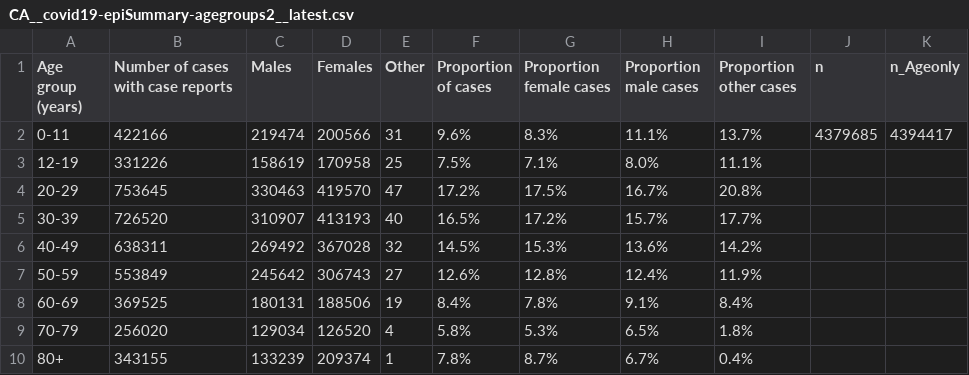
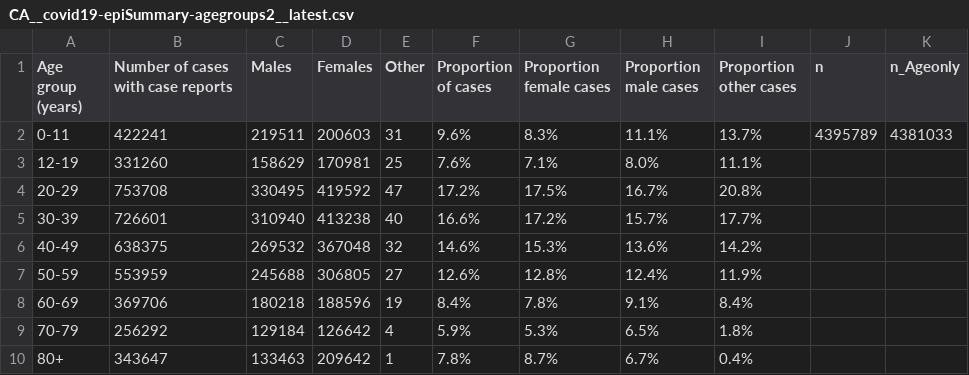
Before and after one commit to Copterz/coronavirus-hc-infobase-archive, a CSV file: CA__covid19-epiSummary-agegroups2__latest.csv, drawn as a sheet.

```diff
--- a/CA__covid19-epiSummary-agegroups2__latest.csv
+++ b/CA__covid19-epiSummary-agegroups2__latest.csv
@@ -1,10 +1,10 @@
 Age group (years),Number of cases with case reports,Males,Females,Other,Proportion of cases,Proportion female cases,Proportion male cases,Proportion other cases,n,n_Ageonly
-0-11,422166,219474,200566,31,9.6%,8.3%,11.1%,13.7%,4379685,4394417
-12-19,331226,158619,170958,25,7.5%,7.1%,8.0%,11.1%,,
-20-29,753645,330463,419570,47,17.2%,17.5%,16.7%,20.8%,,
-30-39,726520,310907,413193,40,16.5%,17.2%,15.7%,17.7%,,
-40-49,638311,269492,367028,32,14.5%,15.3%,13.6%,14.2%,,
-50-59,553849,245642,306743,27,12.6%,12.8%,12.4%,11.9%,,
-60-69,369525,180131,188506,19,8.4%,7.8%,9.1%,8.4%,,
-70-79,256020,129034,126520,4,5.8%,5.3%,6.5%,1.8%,,
-80+,343155,133239,209374,1,7.8%,8.7%,6.7%,0.4%,,
+0-11,422241,219511,200603,31,9.6%,8.3%,11.1%,13.7%,4395789,4381033
+12-19,331260,158629,170981,25,7.6%,7.1%,8.0%,11.1%,,
+20-29,753708,330495,419592,47,17.2%,17.5%,16.7%,20.8%,,
+30-39,726601,310940,413238,40,16.6%,17.2%,15.7%,17.7%,,
+40-49,638375,269532,367048,32,14.6%,15.3%,13.6%,14.2%,,
+50-59,553959,245688,306805,27,12.6%,12.8%,12.4%,11.9%,,
+60-69,369706,180218,188596,19,8.4%,7.8%,9.1%,8.4%,,
+70-79,256292,129184,126642,4,5.9%,5.3%,6.5%,1.8%,,
+80+,343647,133463,209642,1,7.8%,8.7%,6.7%,0.4%,,
```
Also changed, not shown: CA__covid19__latest.csv, 1 other file.
